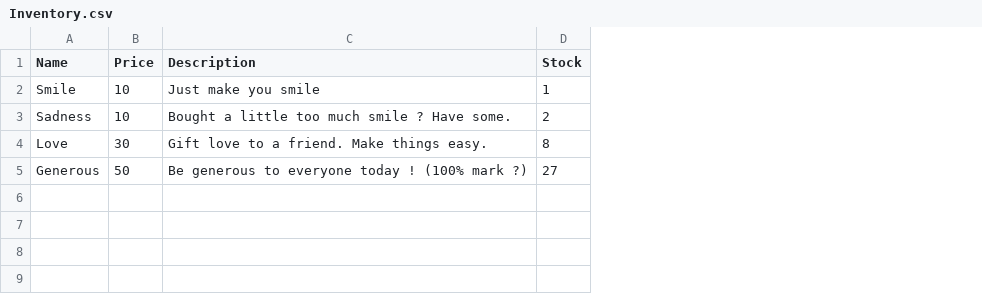
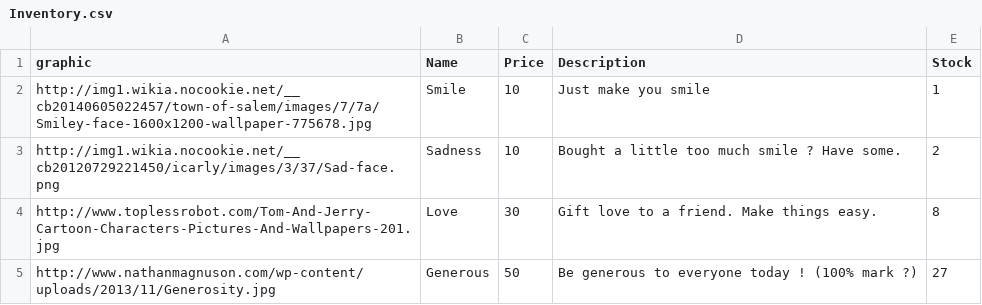
Before and after one commit to Theo-/Emotions-Store, a CSV file: Inventory.csv, drawn as a sheet; the diff names each change by its address in the sheet, - before the commit and + after, or states it on an @@ line.

Commit message:
added phtotos

```diff
--- a/Inventory.csv
+++ b/Inventory.csv
+column A (graphic), rows 2-5: http://img1.wikia.nocookie.net/__cb20140605022457/town-of-salem/images/7/7a/Smiley-face-1600x1200-wallpaper-775678.jpg | http://img1.wikia.nocookie.net/__cb20120729221450/icarly/images/3/37/Sad-face.png | http://www.toplessrobot.com/Tom-And-Jerry-Cartoon-Characters-Pictures-And-Wallpapers-201.jpg | http://www.nathanmagnuson.com/wp-content/uploads/2013/11/Generosity.jpg
```
